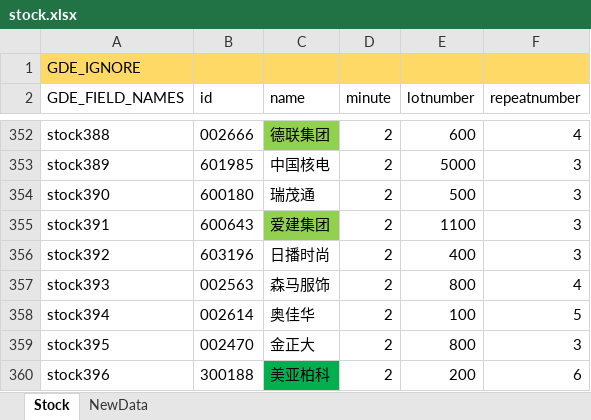
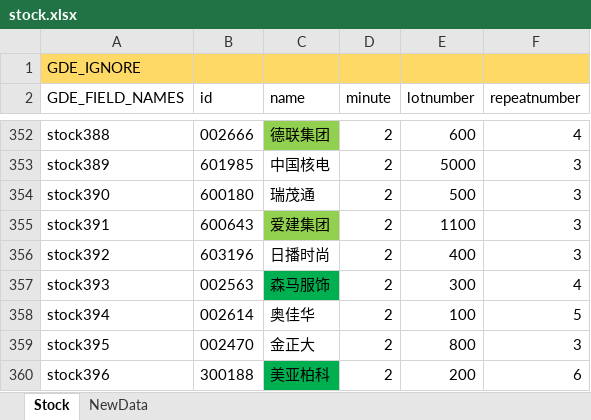
Before and after one commit to zsdarkblue/TradeStation_ContinuousTrade, an Excel workbook: stock.xlsx, sheet Stock, drawn as a sheet; only a part is shown, gaps mark what is left out; values as stored, in another font and other column widths than the file's, no borders; the diff names each change by its address in the sheet, - before the commit and + after, or states it on an @@ line.

```diff
--- a/stock.xlsx (sheet Stock)
+++ b/stock.xlsx (sheet Stock)
-C357 fill: none
+C357 fill: #00B050
-E357 (lotnumber): 800
+E357 (lotnumber): 300
```
Also changed, not shown: 1 other file.
